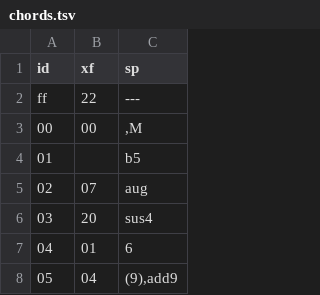
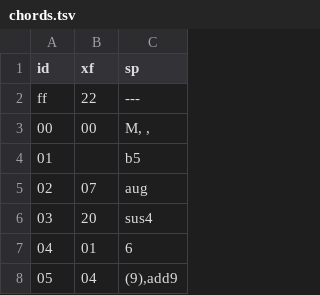
Before and after one commit to ltgcgo/octavia, a TSV file: src/chord/chords.tsv, drawn as a sheet; only a part is shown.

Commit message:
Chord methods excl. serialization & parsing.

```diff
--- a/src/chord/chords.tsv
+++ b/src/chord/chords.tsv
@@ -2,3 +2,3 @@ id	xf	sp
 ff	22	---
-00	00	,M
+00	00	M, ,
 01		b5
```
Also changed, not shown: 4 other files.
